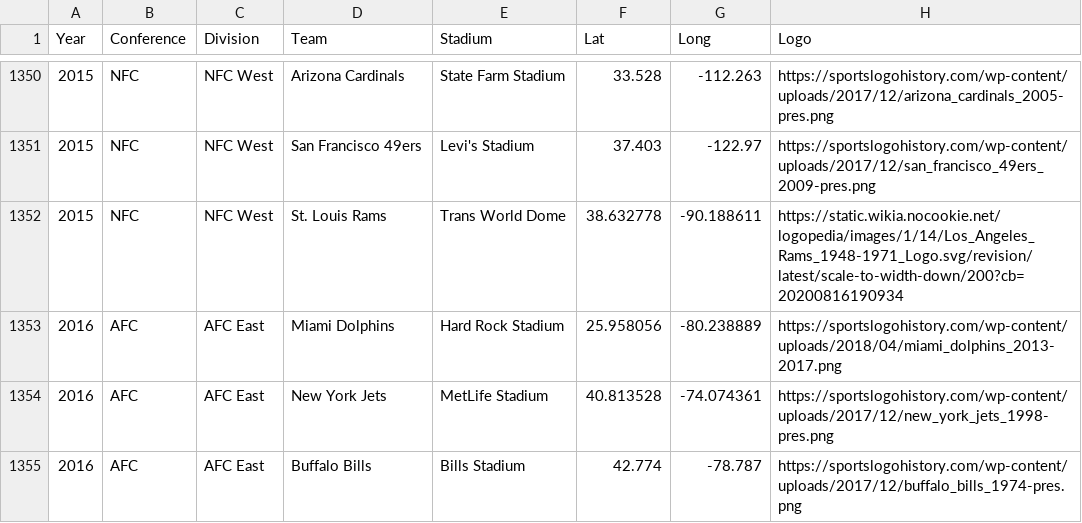
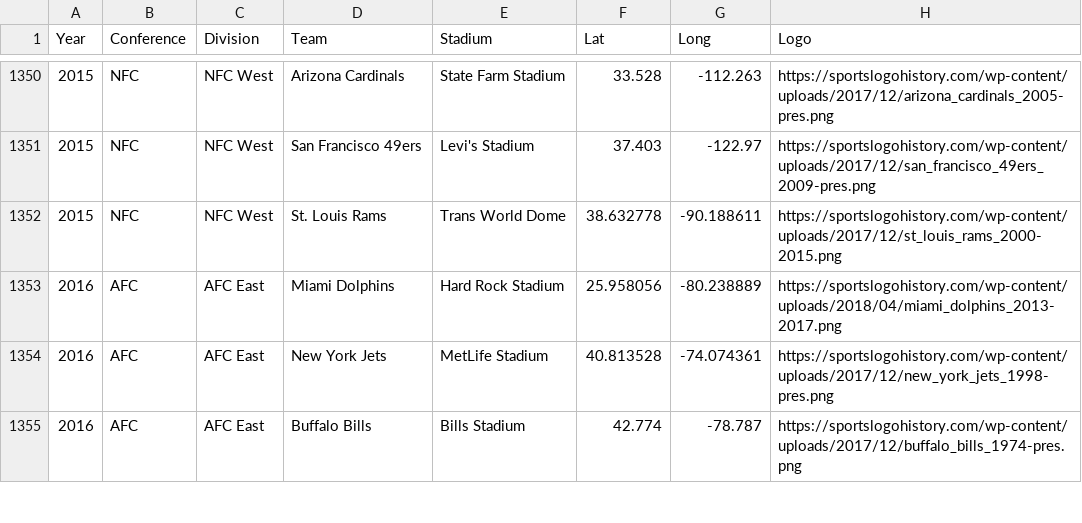
Before and after one commit to matthewglen/mappingNFL, a CSV file: teams.csv, drawn as a sheet; only a part is shown, gaps mark what is left out.

Commit message:
Correct 2015 Rams logo

```diff
--- a/teams.csv
+++ b/teams.csv
@@ -1351,3 +1351,3 @@ Year,Conference,Division,Team,Stadium,Lat,Long,Logo
 2015,NFC,NFC West,San Francisco 49ers,Levi's Stadium,37.403,-122.97,https://sportslogohistory.com/wp-content/uploads/2017/12/san_francisco_49ers_2009-pres.png
-2015,NFC,NFC West,St. Louis Rams,Trans World Dome,38.632778,-90.188611,https://static.wikia.nocookie.net/logopedia/images/1/14/Los_Angeles_Rams_1948-1971_Logo.svg/revision/latest/scale-to-width-down/200?cb=20200816190934
+2015,NFC,NFC West,St. Louis Rams,Trans World Dome,38.632778,-90.188611,https://sportslogohistory.com/wp-content/uploads/2017/12/st_louis_rams_2000-2015.png
 2016,AFC,AFC East,Miami Dolphins,Hard Rock Stadium,25.958056,-80.238889,https://sportslogohistory.com/wp-content/uploads/2018/04/miami_dolphins_2013-2017.png
```
